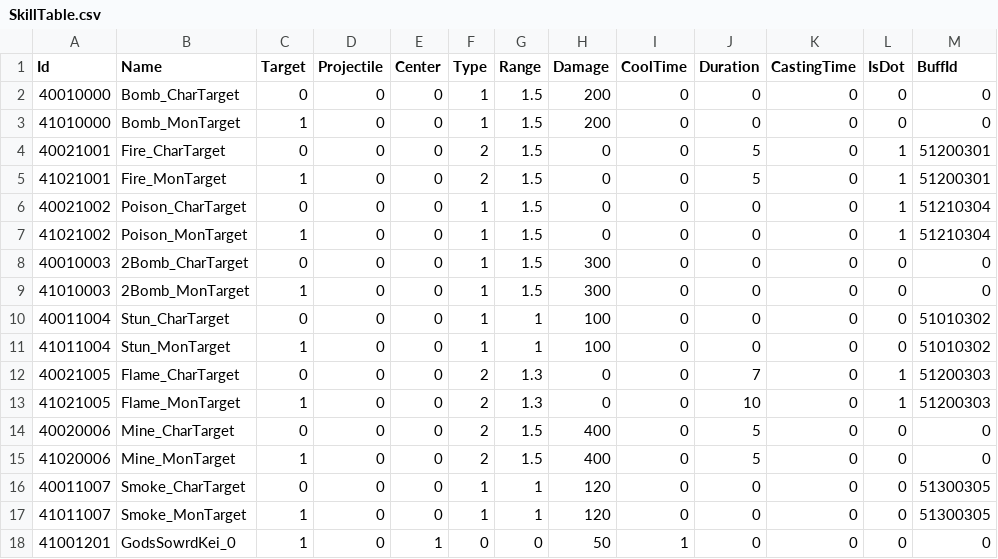
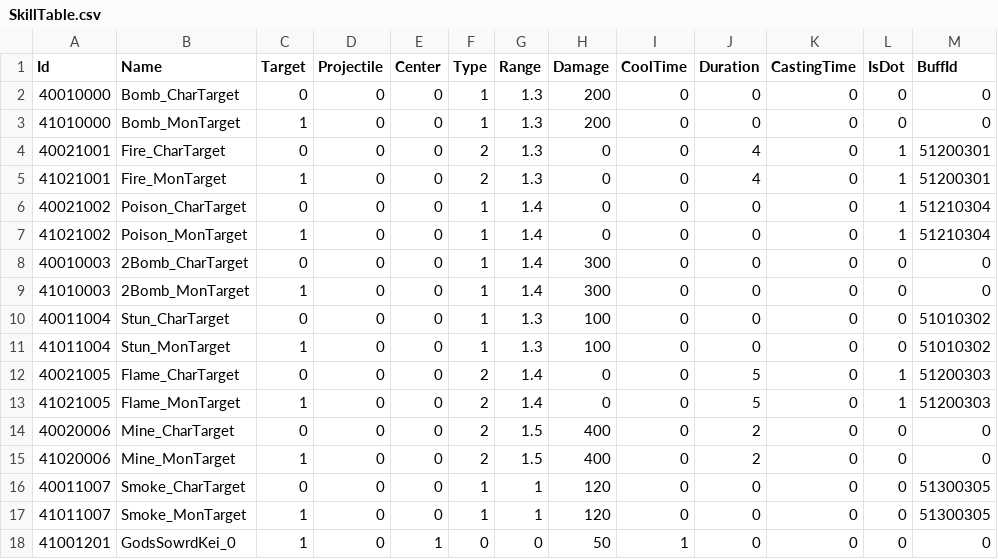
Before and after one commit to kun0530/FingerDefense, a CSV file: Assets/Resources_moved/DataTable/SkillTable.csv, drawn as a sheet; only a part is shown; the diff names each change by its address in the sheet, - before the commit and + after, or states it on an @@ line.

```diff
--- a/Assets/Resources_moved/DataTable/SkillTable.csv
+++ b/Assets/Resources_moved/DataTable/SkillTable.csv
-G2:G5 (Range): 1.5
+G2:G5 (Range): 1.3
-J4:J5 (Duration): 5
+J4:J5 (Duration): 4
-G6:G9 (Range): 1.5
+G6:G9 (Range): 1.4
-G10:G11 (Range): 1
+G10:G11 (Range): 1.3
-G12:G13 (Range): 1.3
+G12:G13 (Range): 1.4
-J12 (Duration): 7
+J12 (Duration): 5
-J13 (Duration): 10
+J13 (Duration): 5
-J14:J15 (Duration): 5
+J14:J15 (Duration): 2
```
Also changed, not shown: Assets/Resources_moved/DataTable/BuffDebuffTable.csv, Assets/Resources_moved/DataTable/MonsterTable.csv, 23 other files.
